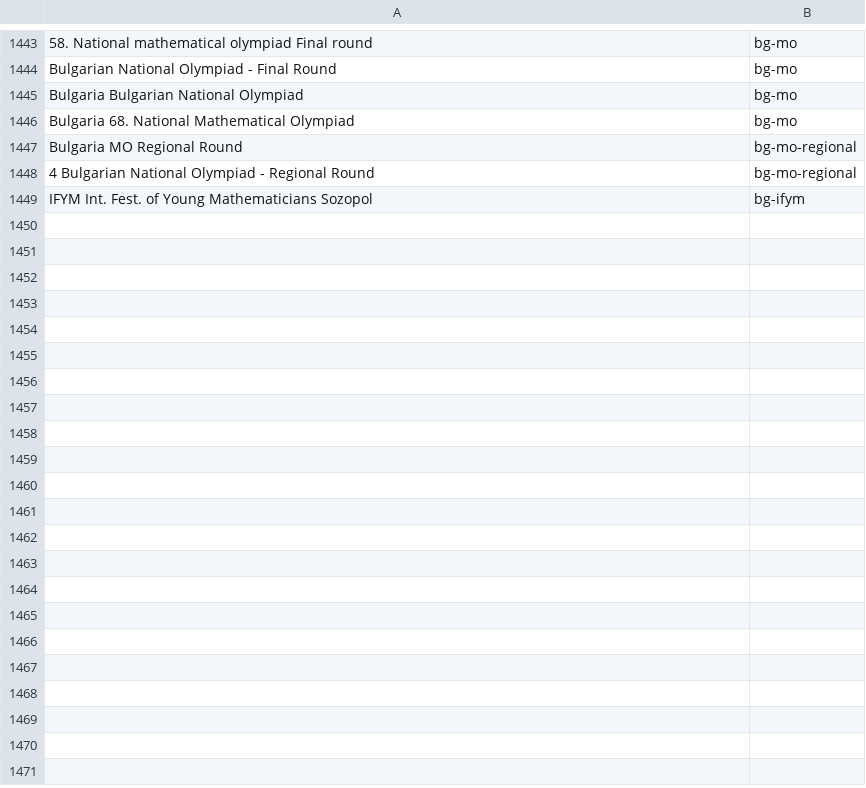
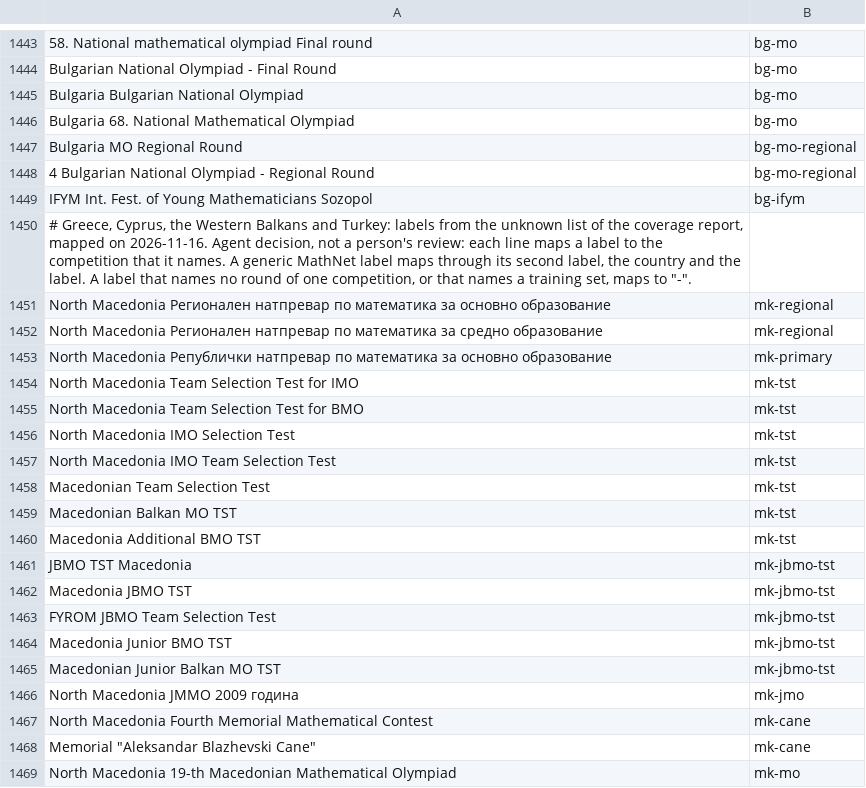
Before and after one commit to tamnd/olymmath, a TSV file: registers/competition-aliases.tsv, drawn as a sheet; only a part is shown, gaps mark what is left out; the diff covers the shown part only.

Commit message:
registers: census of Greece, Cyprus, the Western Balkans and Turkey (phase 1) (#248)
Add 30 competitions, 1 source, 22 no-source gaps and 91 alias lines. Shapes
for gr-thales, gr-euclid and tr-jmo give 330 expected positions. Add levels to
3 rows.

Signed-off-by: Tam Nguyen Duc <1218621+tamnd@users.noreply.github.com>

```diff
--- a/registers/competition-aliases.tsv
+++ b/registers/competition-aliases.tsv
@@ -1449 +1449,21 @@ Bulgaria MO Regional Round	bg-mo-regional
 IFYM Int. Fest. of Young Mathematicians Sozopol	bg-ifym
+# Greece, Cyprus, the Western Balkans and Turkey: labels from the unknown list of the coverage report, mapped on 2026-11-16. Agent decision, not a person's review: each line maps a label to the competition that it names. A generic MathNet label maps through its second label, the country and the label. A label that names no round of one competition, or that names a training set, maps to "-".
+North Macedonia Регионален натпревар по математика за основно образование	mk-regional
+North Macedonia Регионален натпревар по математика за средно образование	mk-regional
+North Macedonia Републички натпревар по математика за основно образование	mk-primary
+North Macedonia Team Selection Test for IMO	mk-tst
+North Macedonia Team Selection Test for BMO	mk-tst
+North Macedonia IMO Selection Test	mk-tst
+North Macedonia IMO Team Selection Test	mk-tst
+Macedonian Team Selection Test	mk-tst
+Macedonian Balkan MO TST	mk-tst
+Macedonia Additional BMO TST	mk-tst
+JBMO TST   Macedonia	mk-jbmo-tst
+Macedonia JBMO TST	mk-jbmo-tst
+FYROM JBMO Team Selection Test	mk-jbmo-tst
+Macedonia Junior BMO TST	mk-jbmo-tst
+Macedonian Junior Balkan MO TST	mk-jbmo-tst
+North Macedonia ЈММО 2009 година	mk-jmo
+North Macedonia Fourth Memorial Mathematical Contest	mk-cane
+Memorial "Aleksandar Blazhevski Cane"	mk-cane
+North Macedonia 19-th Macedonian Mathematical Olympiad	mk-mo
```
Also changed, not shown: 59 added rows and 13 edited cells elsewhere in this file, 3 other files.
